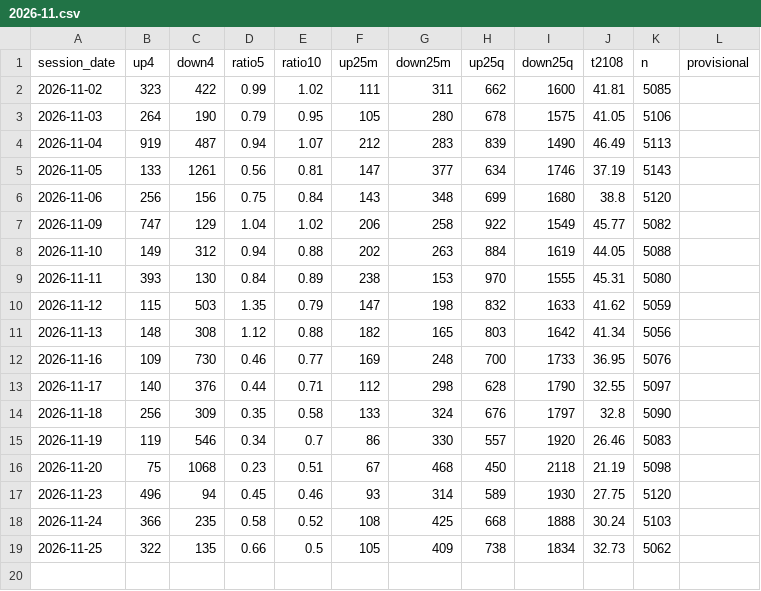
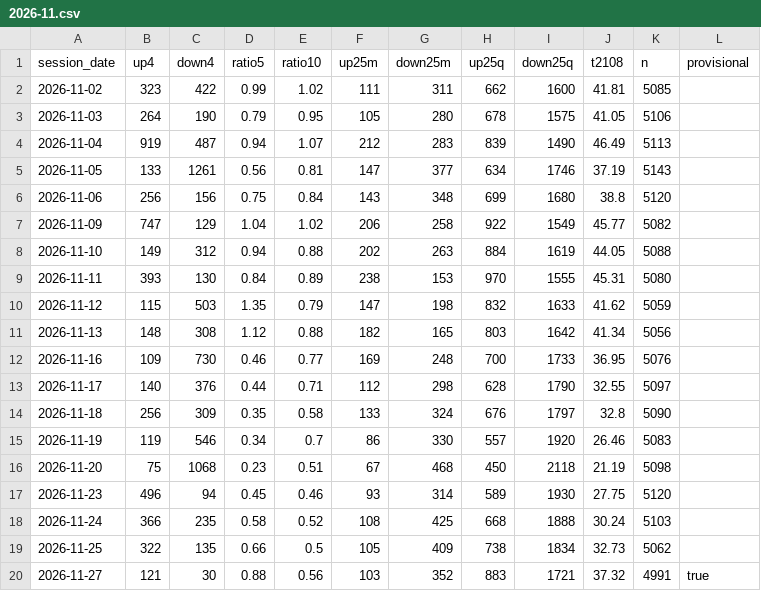
Before and after one commit to TheMrTBO/market-monitor, a CSV file: breadth_own_daily/2026/2026-11.csv, drawn as a sheet.

```diff
--- a/breadth_own_daily/2026/2026-11.csv
+++ b/breadth_own_daily/2026/2026-11.csv
@@ -19 +19,2 @@ session_date,up4,down4,ratio5,ratio10,up25m,down25m,up25q,down25q,t2108,n,provis
 2026-11-25,322,135,0.66,0.5,105,409,738,1834,32.73,5062,
+2026-11-27,121,30,0.88,0.56,103,352,883,1721,37.32,4991,true
```
Also changed, not shown: postmarket_scan/2026/2026-11-27.csv, tv_breadth_daily/2026/2026-11.csv.
